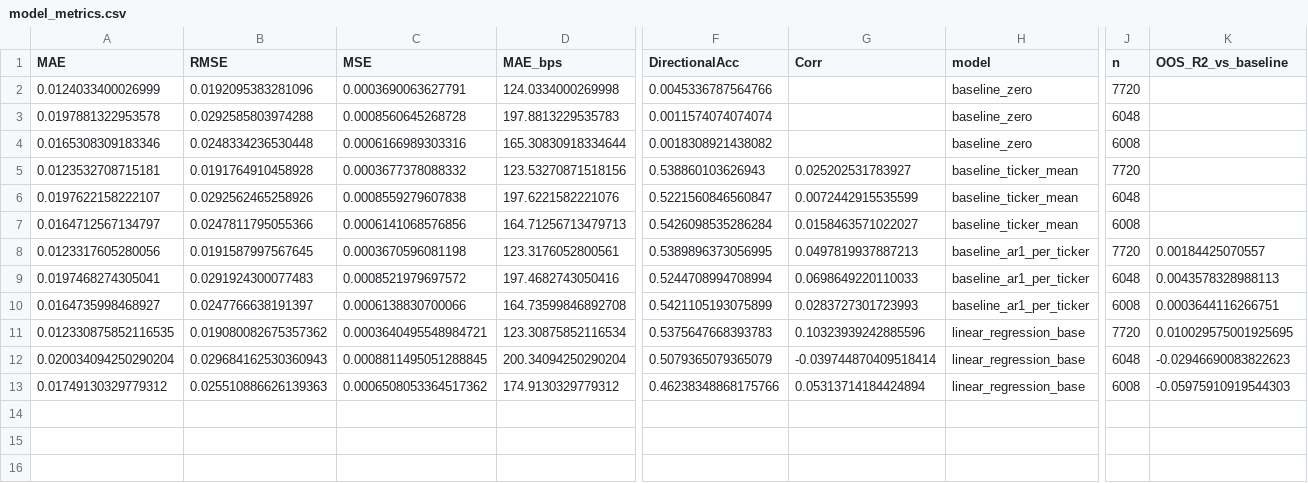
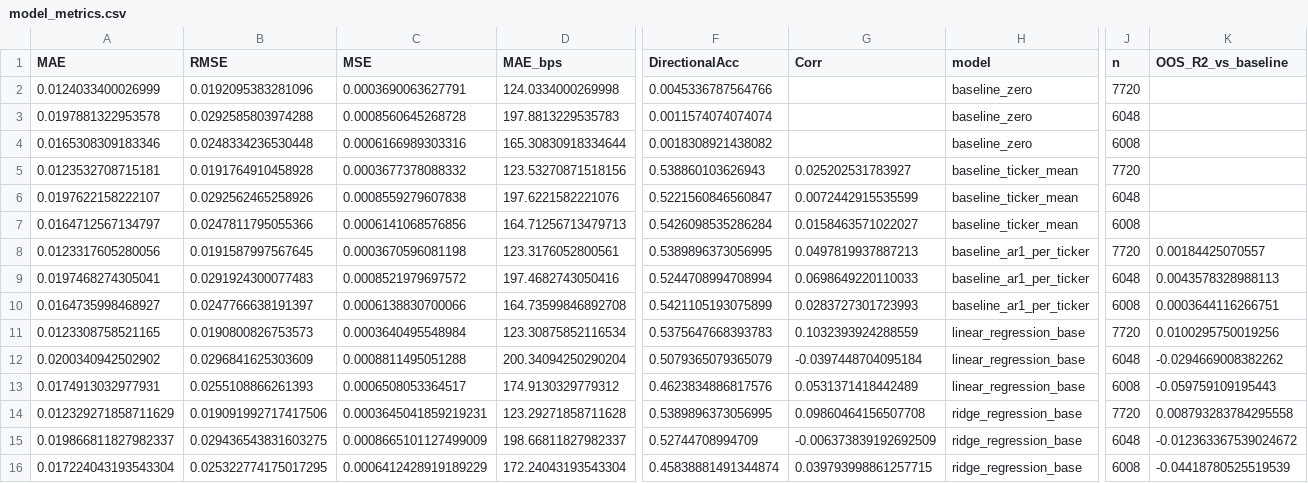
Before and after one commit to RichelCode/Final_Stock_Analysis, a CSV file: stock_project/stock_project/reports/tables/model_metrics.csv, drawn as a sheet; only a part is shown, gaps mark what is left out; removed rows and columns are numbered as before the commit, all else as after; rows hold the shown columns only; the diff names each change by its address in the sheet, - before the commit and + after, or states it on an @@ line.

Commit message:
Ridge-Regression

```diff
--- a/stock_project/stock_project/reports/tables/model_metrics.csv
+++ b/stock_project/stock_project/reports/tables/model_metrics.csv
-A11 (MAE): 0.012330875852116535
+A11 (MAE): 0.0123308758521165
-B11 (RMSE): 0.019080082675357362
+B11 (RMSE): 0.0190800826753573
-C11 (MSE): 0.0003640495548984721
+C11 (MSE): 0.0003640495548984
-G11 (Corr): 0.10323939242885596
+G11 (Corr): 0.1032393924288559
-K11 (OOS_R2_vs_baseline): 0.010029575001925695
+K11 (OOS_R2_vs_baseline): 0.0100295750019256
-A12 (MAE): 0.020034094250290204
+A12 (MAE): 0.0200340942502902
-B12 (RMSE): 0.029684162530360943
+B12 (RMSE): 0.0296841625303609
-C12 (MSE): 0.0008811495051288845
+C12 (MSE): 0.0008811495051288
-G12 (Corr): -0.039744870409518414
+G12 (Corr): -0.0397448704095184
-K12 (OOS_R2_vs_baseline): -0.02946690083822623
+K12 (OOS_R2_vs_baseline): -0.0294669008382262
-row 13: 0.01749130329779312 | 0.025510886626139363 | 0.0006508053364517362 | 174.9130329779312 | 0.46238348868175766 | 0.05313714184424894 | linear_regression_base | 6008 | -0.05975910919544303
+row 13: 0.0174913032977931 | 0.0255108866261393 | 0.0006508053364517 | 174.9130329779312 | 0.4623834886817576 | 0.0531371418442489 | linear_regression_base | 6008 | -0.059759109195443
+row 14: 0.012329271858711629 | 0.019091992717417506 | 0.0003645041859219231 | 123.29271858711628 | 0.5389896373056995 | 0.09860464156507708 | ridge_regression_base | 7720 | 0.008793283784295558
+row 15: 0.019866811827982337 | 0.029436543831603275 | 0.0008665101127499009 | 198.66811827982337 | 0.52744708994709 | -0.006373839192692509 | ridge_regression_base | 6048 | -0.012363367539024672
+row 16: 0.017224043193543304 | 0.025322774175017295 | 0.0006412428919189229 | 172.24043193543304 | 0.45838881491344874 | 0.039793998861257715 | ridge_regression_base | 6008 | -0.04418780525519539
```
Also changed, not shown: 4 other files.
